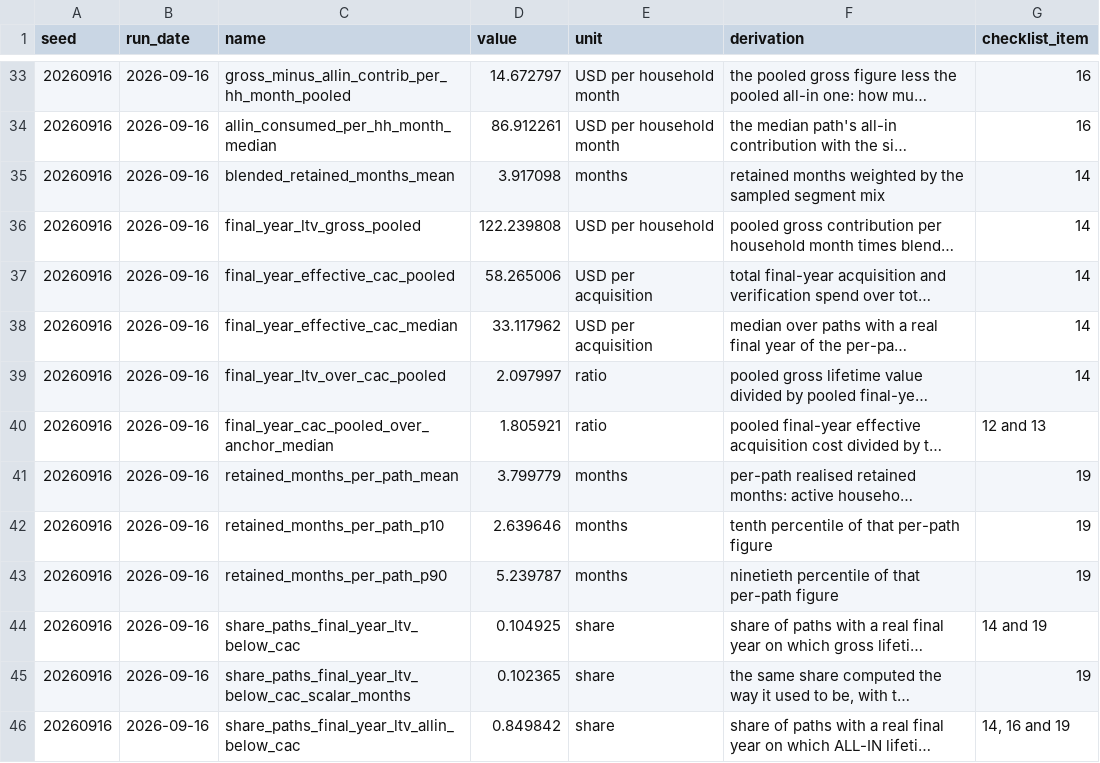
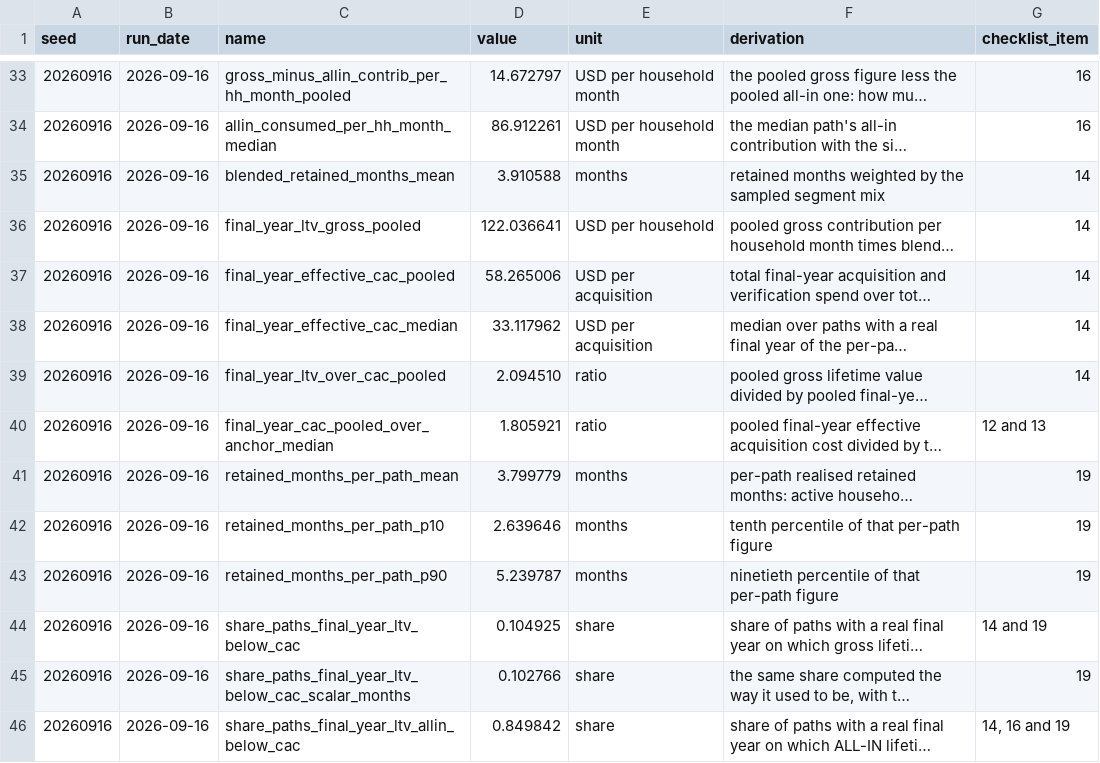
Before and after one commit to sharan50/AI.tutor, a CSV file: econ/out/cohorts.csv, drawn as a sheet; only a part is shown, gaps mark what is left out; long unchanged cells end in …; the diff names each change by its address in the sheet, - before the commit and + after, or states it on an @@ line.

```diff
--- a/econ/out/cohorts.csv
+++ b/econ/out/cohorts.csv
-D35 (value): 3.917098
+D35 (value): 3.910588
-D36 (value): 122.239808
+D36 (value): 122.036641
-D39 (value): 2.097997
+D39 (value): 2.094510
-D45 (value): 0.102365
+D45 (value): 0.102766
```
Also changed, not shown: econ/out/figures.csv, econ/out/mechanism_defects.csv, 7 other files.
